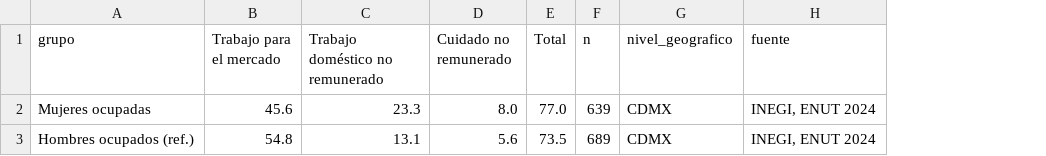
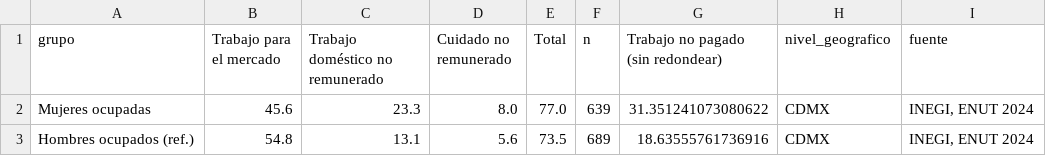
Before and after one commit to dead-can-dance/observatorio-economia-cuidado-cdmx, a CSV file: data/curada/mujeres_doble_jornada_cdmx.csv, drawn as a sheet; the diff names each change by its address in the sheet, - before the commit and + after, or states it on an @@ line.

```diff
--- a/data/curada/mujeres_doble_jornada_cdmx.csv
+++ b/data/curada/mujeres_doble_jornada_cdmx.csv
+column G, rows 1-3: Trabajo no pagado (sin redondear) | 31.351241073080622 | 18.63555761736916
```
Also changed, not shown: 5 other files.
